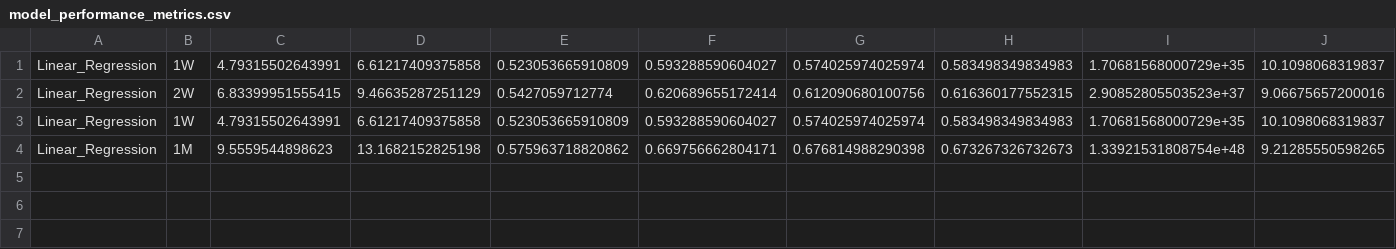
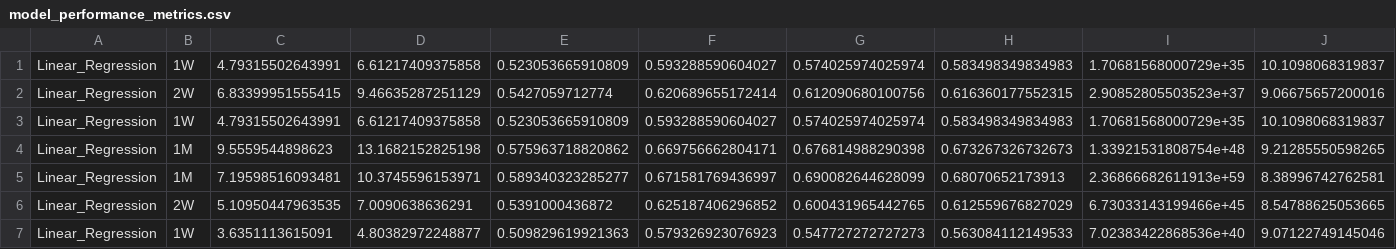
Before and after one commit to hha980510/CS571, a CSV file: Results/model_performance_metrics.csv, drawn as a sheet; only a part is shown; rows hold the shown columns only; the diff names each change by its address in the sheet, - before the commit and + after, or states it on an @@ line.

Commit message:
modified 00_model_setup file

```diff
--- a/Results/model_performance_metrics.csv
+++ b/Results/model_performance_metrics.csv
+row 5: Linear_Regression | 1M | 7.19598516093481 | 10.3745596153971 | 0.589340323285277 | 0.671581769436997 | 0.690082644628099 | 0.68070652173913 | 2.36866682611913e+59 | 8.38996742762581
+row 6: Linear_Regression | 2W | 5.10950447963535 | 7.0090638636291 | 0.5391000436872 | 0.625187406296852 | 0.600431965442765 | 0.612559676827029 | 6.73033143199466e+45 | 8.54788625053665
+row 7: Linear_Regression | 1W | 3.6351113615091 | 4.80382972248877 | 0.509829619921363 | 0.579326923076923 | 0.547727272727273 | 0.563084112149533 | 7.02383422868536e+40 | 9.07122749145046
```
Also changed, not shown: 6 other files.
